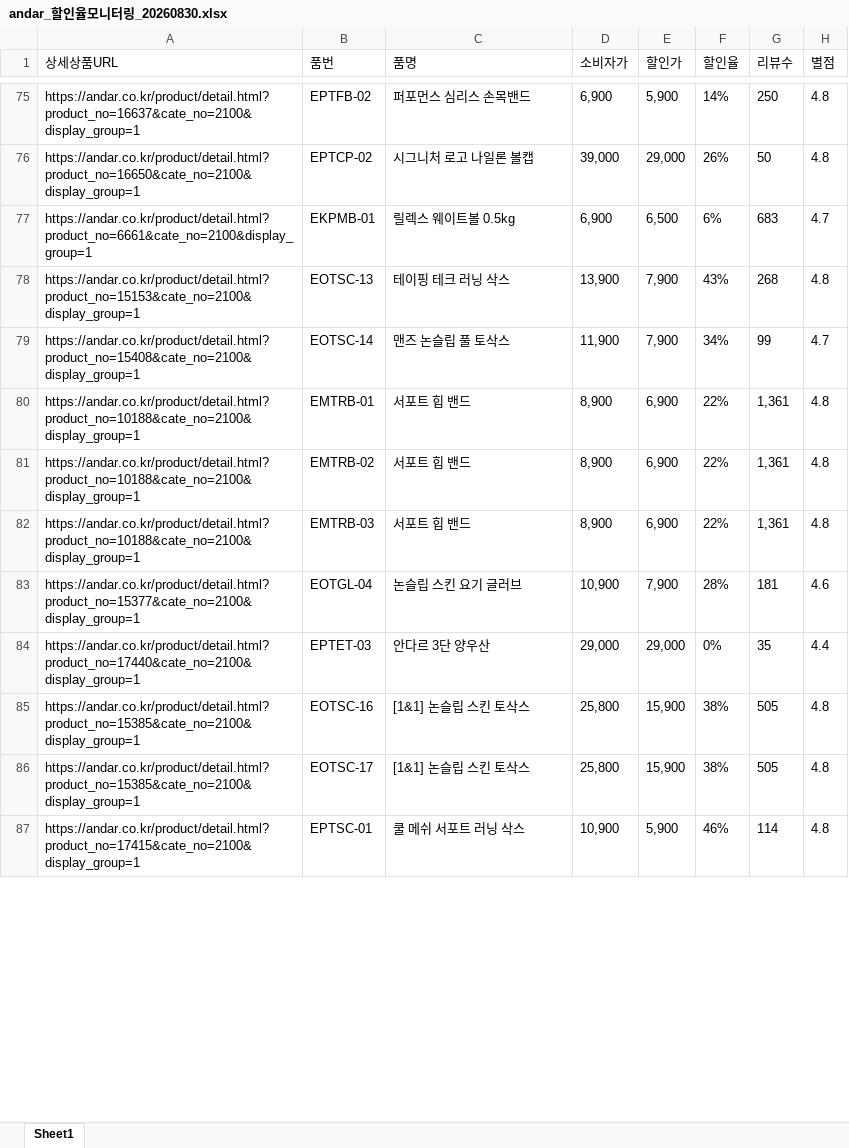
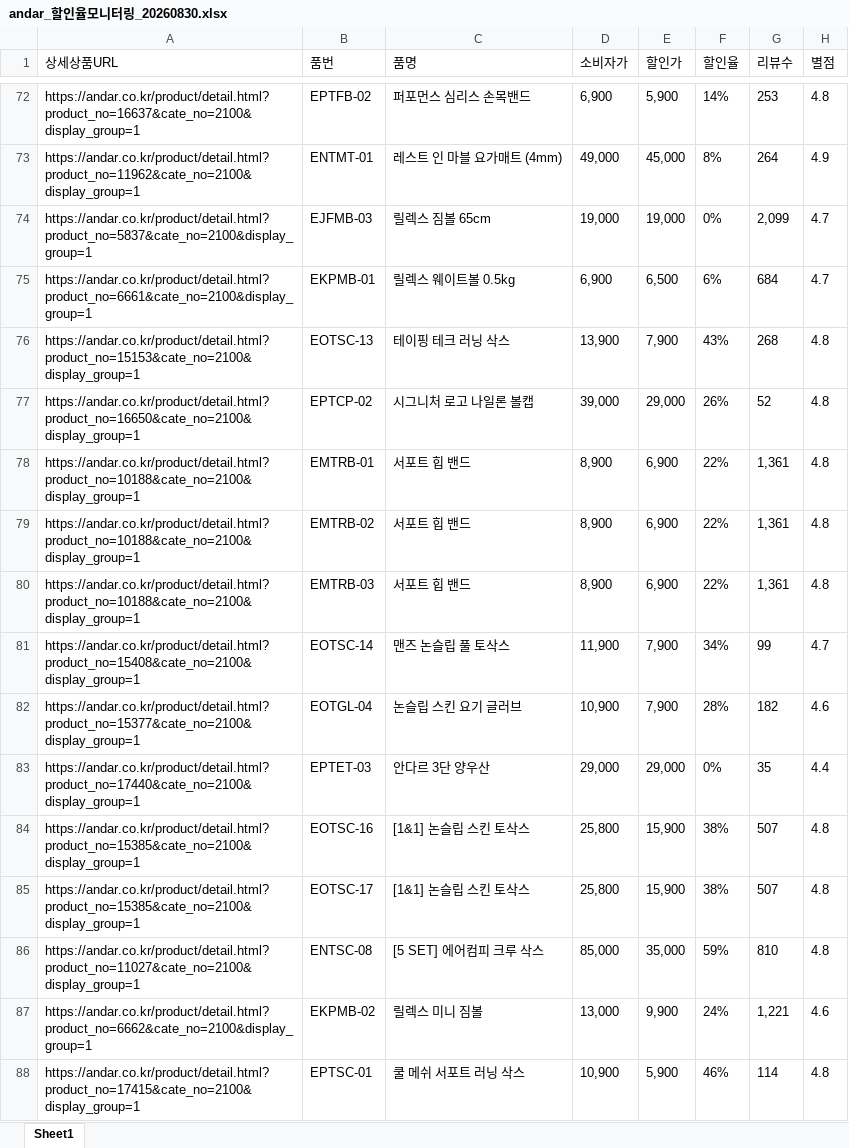
Before and after one commit to yupee-pretty/andar-scrape, an Excel workbook: results/andar_할인율모니터링_20260830.xlsx, sheet Sheet1, drawn as a sheet; only a part is shown, gaps mark what is left out; values as stored, in another font and other column widths than the file's, no borders; removed rows and columns are numbered as before the commit, all else as after; the diff covers the shown part only; the diff names each change by its address in the sheet, - before the commit and + after, or states it on an @@ line.

```diff
--- a/results/andar_할인율모니터링_20260830.xlsx (sheet Sheet1)
+++ b/results/andar_할인율모니터링_20260830.xlsx (sheet Sheet1)
-G72 (리뷰수): 250
+G72 (리뷰수): 253
-row 76: https://andar.co.kr/product/detail.html?product_no=16650&cate_no=2100&display_group=1 | EPTCP-02 | 시그니처 로고 나일론 볼캡 | 39,000 | 29,000 | 26% | 50 | 4.8
+row 73: https://andar.co.kr/product/detail.html?product_no=11962&cate_no=2100&display_group=1 | ENTMT-01 | 레스트 인 마블 요가매트 (4mm) | 49,000 | 45,000 | 8% | 264 | 4.9
+row 74: https://andar.co.kr/product/detail.html?product_no=5837&cate_no=2100&display_group=1 | EJFMB-03 | 릴렉스 짐볼 65cm | 19,000 | 19,000 | 0% | 2,099 | 4.7
-G75 (리뷰수): 683
+G75 (리뷰수): 684
+row 77: https://andar.co.kr/product/detail.html?product_no=16650&cate_no=2100&display_group=1 | EPTCP-02 | 시그니처 로고 나일론 볼캡 | 39,000 | 29,000 | 26% | 52 | 4.8
@@ row 79 moved to row 81: https://andar.co.kr/product/detail.html?… @@
-G82 (리뷰수): 181
+G82 (리뷰수): 182
-G84:G85 (리뷰수): 505
+G84:G85 (리뷰수): 507
@@ row 88 moved to row 86: https://andar.co.kr/product/detail.html?… @@
@@ row 90 moved to row 87: https://andar.co.kr/product/detail.html?… @@
```
Also changed, not shown: 18 added rows, 21 removed rows, 26 moved rows and 31 edited cells elsewhere in this sheet.
